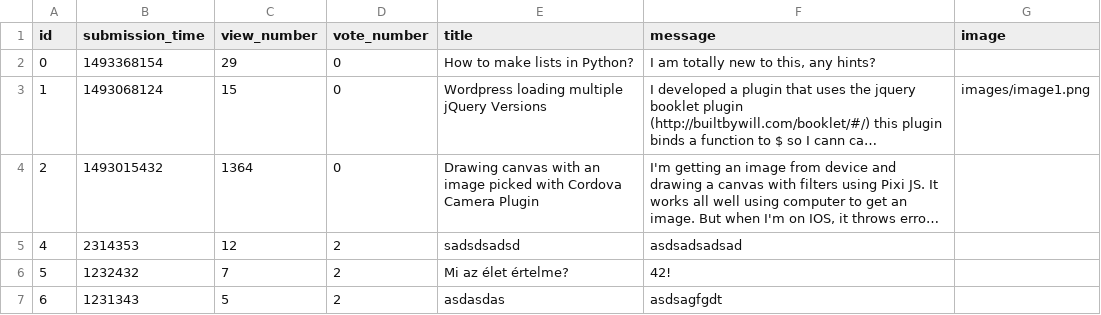
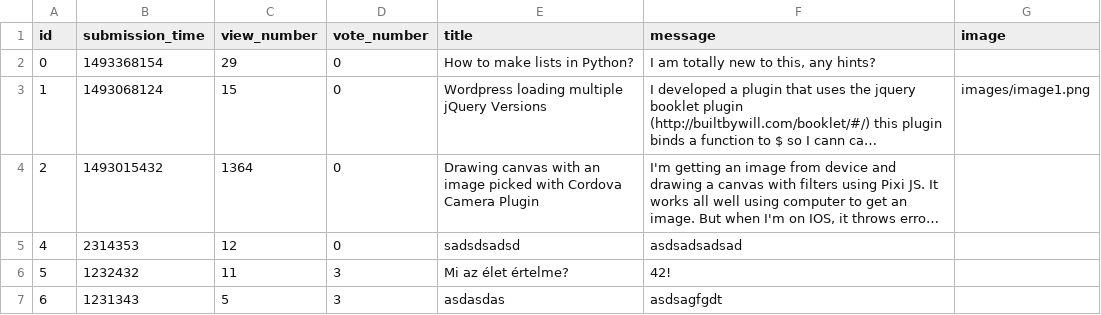
Before and after one commit to MelathStofi/ask-mate-python, a CSV file: sample_data/question.csv, drawn as a sheet; long unchanged cells end in …; the diff names each change by its address in the sheet, - before the commit and + after, or states it on an @@ line.

```diff
--- a/sample_data/question.csv
+++ b/sample_data/question.csv
-D5 (vote_number): 2
+D5 (vote_number): 0
-C6 (view_number): 7
+C6 (view_number): 11
-D6:D7 (vote_number): 2
+D6:D7 (vote_number): 3
```
Also changed, not shown: 2 other files.
